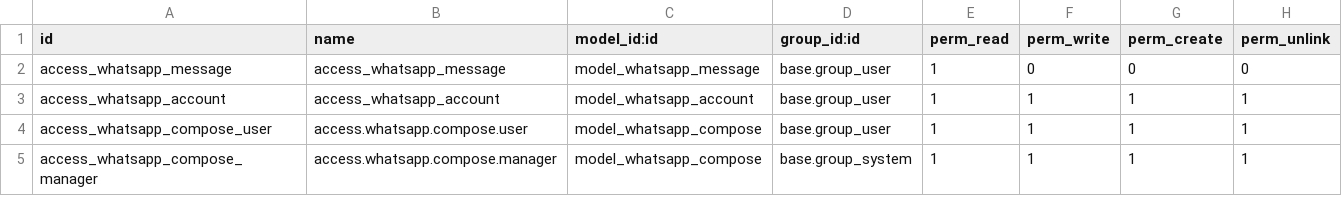
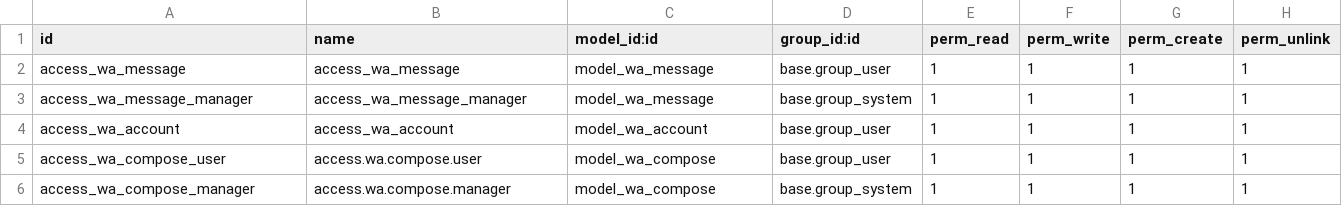
Before and after one commit to diegofrodrigues/wa_conn, a CSV file: security/ir.model.access.csv, drawn as a sheet.

Commit message:
model refactoring renamed whatsapp to wa

```diff
--- a/security/ir.model.access.csv
+++ b/security/ir.model.access.csv
@@ -1,5 +1,6 @@
 id,name,model_id:id,group_id:id,perm_read,perm_write,perm_create,perm_unlink
-access_whatsapp_message,access_whatsapp_message,model_whatsapp_message,base.group_user,1,0,0,0
-access_whatsapp_account,access_whatsapp_account,model_whatsapp_account,base.group_user,1,1,1,1
-access_whatsapp_compose_user,access.whatsapp.compose.user,model_whatsapp_compose,base.group_user,1,1,1,1
-access_whatsapp_compose_manager,access.whatsapp.compose.manager,model_whatsapp_compose,base.group_system,1,1,1,1
+access_wa_message,access_wa_message,model_wa_message,base.group_user,1,1,1,1
+access_wa_message_manager,access_wa_message_manager,model_wa_message,base.group_system,1,1,1,1
+access_wa_account,access_wa_account,model_wa_account,base.group_user,1,1,1,1
+access_wa_compose_user,access.wa.compose.user,model_wa_compose,base.group_user,1,1,1,1
+access_wa_compose_manager,access.wa.compose.manager,model_wa_compose,base.group_system,1,1,1,1
```
Also changed, not shown: 16 other files.
